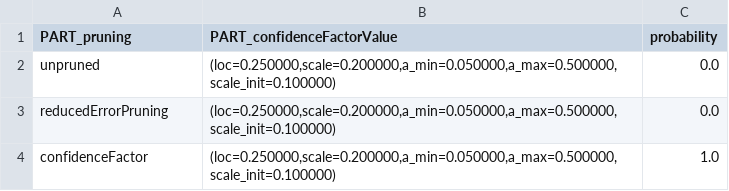
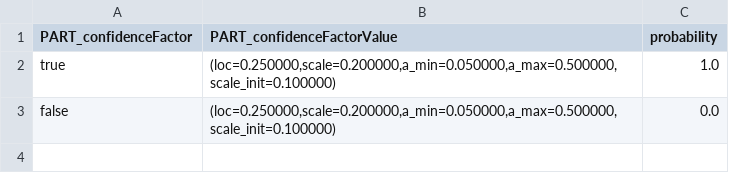
Before and after one commit to henryzord/ednel, a CSV file: resources/distributions/PART/PART_confidenceFactorValue.csv, drawn as a sheet.

```diff
--- a/resources/distributions/PART/PART_confidenceFactorValue.csv
+++ b/resources/distributions/PART/PART_confidenceFactorValue.csv
@@ -1,4 +1,3 @@
-PART_pruning,PART_confidenceFactorValue,probability
-unpruned,"(loc=0.250000,scale=0.200000,a_min=0.050000,a_max=0.500000,scale_init=0.100000)",0.0
-reducedErrorPruning,"(loc=0.250000,scale=0.200000,a_min=0.050000,a_max=0.500000,scale_init=0.100000)",0.0
-confidenceFactor,"(loc=0.250000,scale=0.200000,a_min=0.050000,a_max=0.500000,scale_init=0.100000)",1.0
+PART_confidenceFactor,PART_confidenceFactorValue,probability
+true,"(loc=0.250000,scale=0.200000,a_min=0.050000,a_max=0.500000,scale_init=0.100000)",1.0
+false,"(loc=0.250000,scale=0.200000,a_min=0.050000,a_max=0.500000,scale_init=0.100000)",0.0
```
Also changed, not shown: resources/distributions/BestFirst/BestFirst_searchTermination.csv, resources/distributions/J48/J48_confidenceFactorValue.csv, 19 other files.
